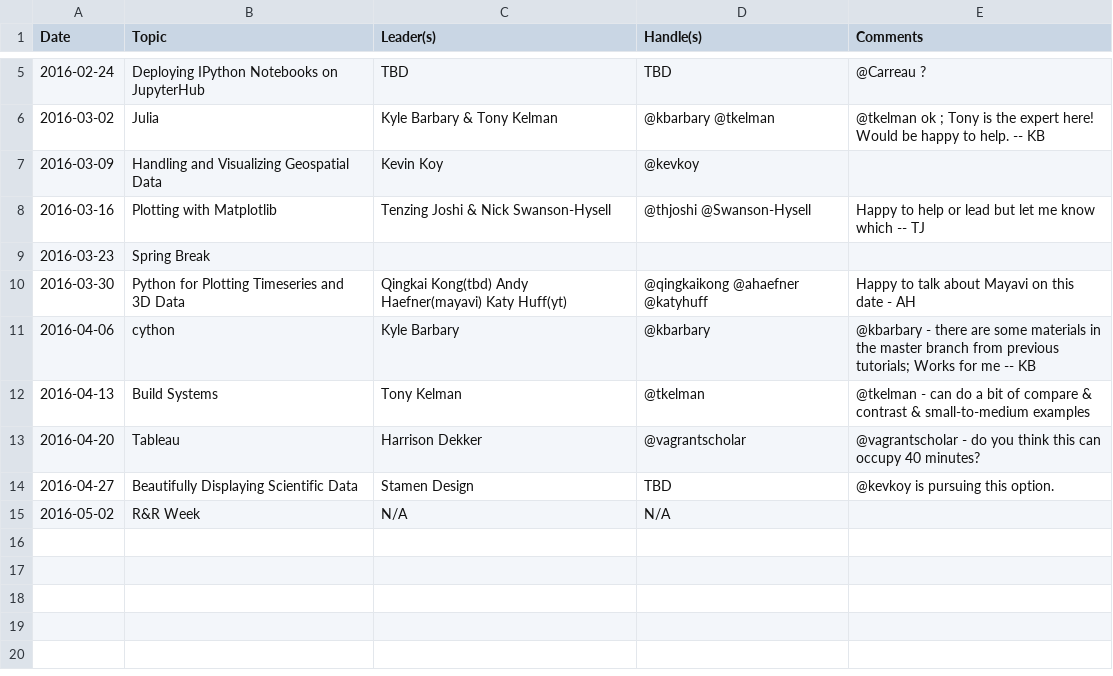
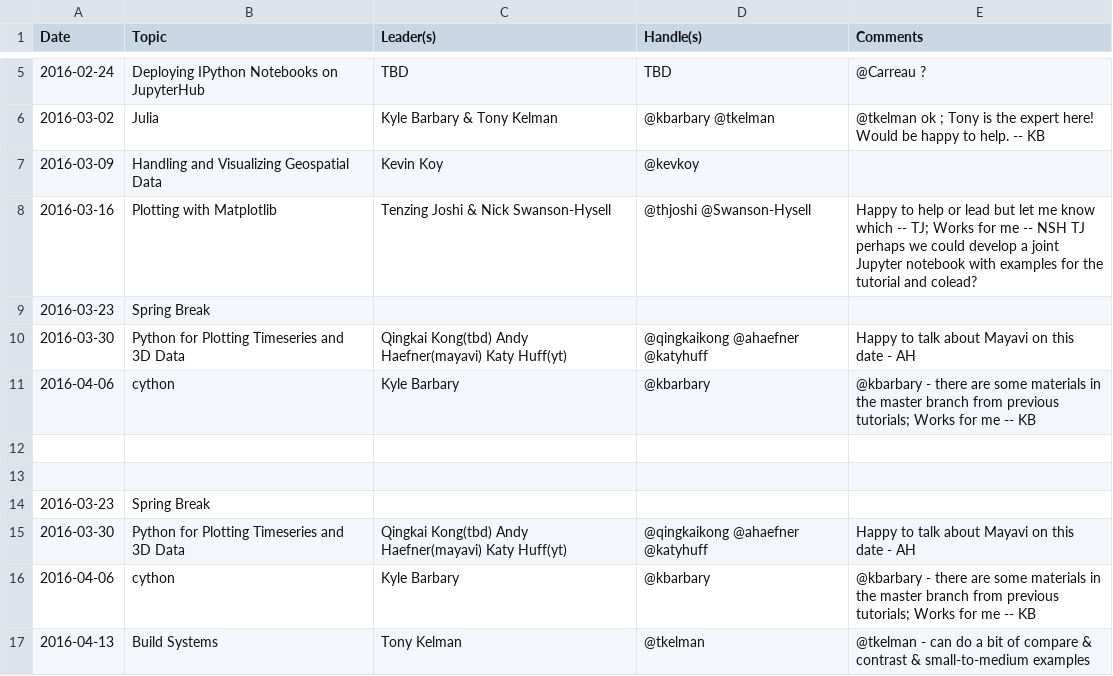
Before and after one commit to thehackerwithin/berkeley, a CSV file: possible_topics/spring2016.csv, drawn as a sheet; only a part is shown, gaps mark what is left out; the shorter side is filled out with more unchanged rows.

Commit message:
confirm matplotlib date without extra comma

```diff
--- a/possible_topics/spring2016.csv
+++ b/possible_topics/spring2016.csv
@@ -7,3 +7,8 @@ Date,Topic,Leader(s),Handle(s),Comments
 2016-03-09,Handling and Visualizing Geospatial Data,Kevin Koy,@kevkoy,
-2016-03-16,Plotting with Matplotlib,Tenzing Joshi & Nick Swanson-Hysell,@thjoshi @Swanson-Hysell,Happy to help or lead but let me know which -- TJ
+2016-03-16,Plotting with Matplotlib,Tenzing Joshi & Nick Swanson-Hysell,@thjoshi @Swanson-Hysell,Happy to help or lead but let me know which -- TJ; Works for me -- NSH TJ perhaps we could develop a joint Jupyter notebook with examples for the tutorial and colead?
+  2016-03-23,Spring Break,,,
+  2016-03-30,Python for Plotting Timeseries and 3D Data, Qingkai Kong(tbd) Andy Haefner(mayavi) Katy Huff(yt), @qingkaikong @ahaefner @katyhuff, Happy to talk about Mayavi on this date - AH
+  2016-04-06,cython,Kyle Barbary,@kbarbary,@kbarbary - there are some materials in the master branch from previous tutorials; Works for me -- KB
+
+
 2016-03-23,Spring Break,,,
```
